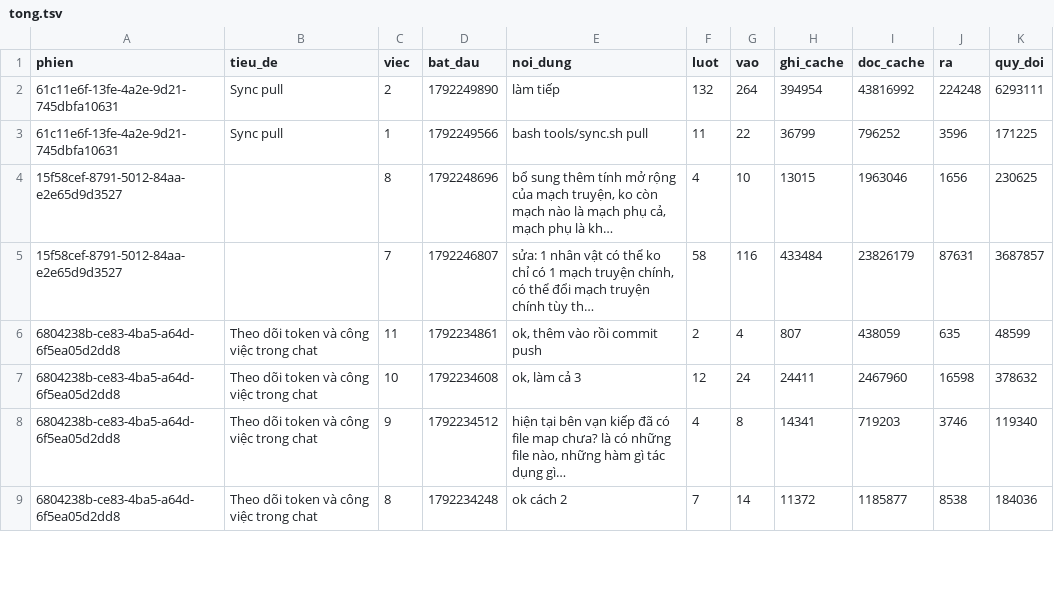
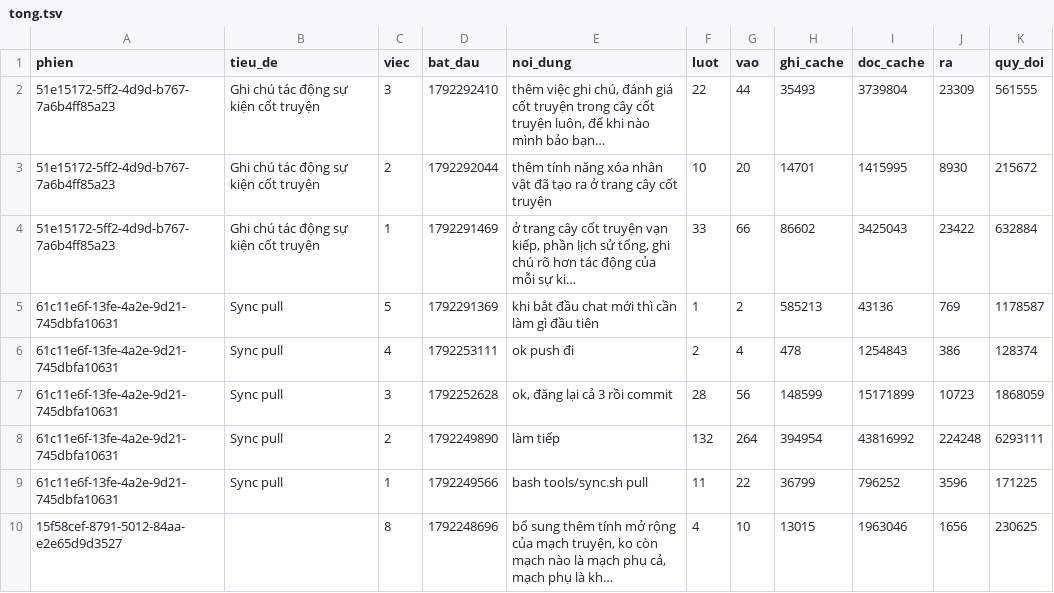
Before and after one commit to zaswer14/rpg, a TSV file: logs/token/tong.tsv, drawn as a sheet; only a part is shown; the shorter side is filled out with more unchanged rows.

```diff
--- a/logs/token/tong.tsv
+++ b/logs/token/tong.tsv
@@ -1,2 +1,8 @@
 phien	tieu_de	viec	bat_dau	noi_dung	luot	vao	ghi_cache	doc_cache	ra	quy_doi
+51e15172-5ff2-4d9d-b767-7a6b4ff85a23	Ghi chú tác động sự kiện cốt truyện	3	1792292410	thêm việc ghi chú, đánh giá cốt truyện trong cây cốt truyện luôn, để khi nào mình bảo bạn…	22	44	35493	3739804	23309	561555
+51e15172-5ff2-4d9d-b767-7a6b4ff85a23	Ghi chú tác động sự kiện cốt truyện	2	1792292044	thêm tính năng xóa nhân vật đã tạo ra ở trang cây cốt truyện	10	20	14701	1415995	8930	215672
+51e15172-5ff2-4d9d-b767-7a6b4ff85a23	Ghi chú tác động sự kiện cốt truyện	1	1792291469	ở trang cây cốt truyện vạn kiếp, phần lịch sử tổng, ghi chú rõ hơn tác động của mỗi sự ki…	33	66	86602	3425043	23422	632884
+61c11e6f-13fe-4a2e-9d21-745dbfa10631	Sync pull	5	1792291369	khi bắt đầu chat mới thì cần làm gì đầu tiên	1	2	585213	43136	769	1178587
+61c11e6f-13fe-4a2e-9d21-745dbfa10631	Sync pull	4	1792253111	ok push đi	2	4	478	1254843	386	128374
+61c11e6f-13fe-4a2e-9d21-745dbfa10631	Sync pull	3	1792252628	ok, đăng lại cả 3 rồi commit	28	56	148599	15171899	10723	1868059
 61c11e6f-13fe-4a2e-9d21-745dbfa10631	Sync pull	2	1792249890	làm tiếp	132	264	394954	43816992	224248	6293111
```
Also changed, not shown: 3 other files.
